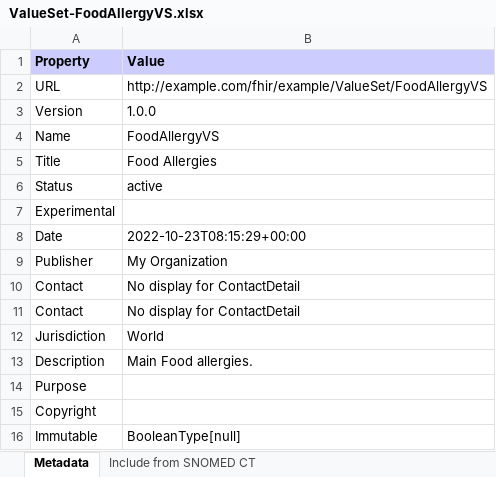
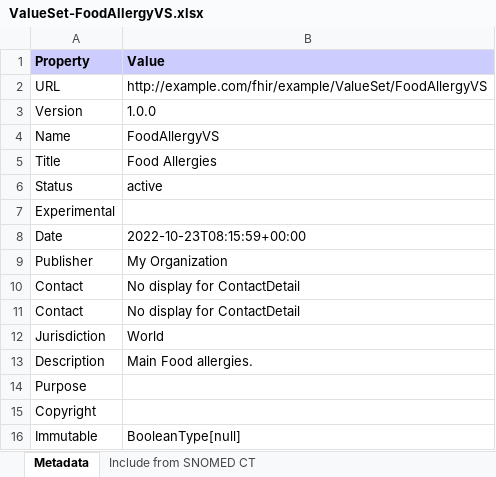
Before and after one commit to costateixeira/r5demo, an Excel workbook: branches/master/ValueSet-FoodAllergyVS.xlsx, sheet Metadata, drawn as a sheet; values as stored, in another font and other column widths than the file's, no borders; the diff names each change by its address in the sheet, - before the commit and + after, or states it on an @@ line.

Commit message:
Deploy candidate branch

```diff
--- a/branches/master/ValueSet-FoodAllergyVS.xlsx (sheet Metadata)
+++ b/branches/master/ValueSet-FoodAllergyVS.xlsx (sheet Metadata)
-B8 (Value): 2022-10-23T08:15:29+00:00
+B8 (Value): 2022-10-23T08:15:59+00:00
```
Also changed, not shown: branches/master/StructureDefinition-FoodAllergy.xlsx, branches/master/StructureDefinition-FoodAllergyModel.xlsx, 45 other files.
